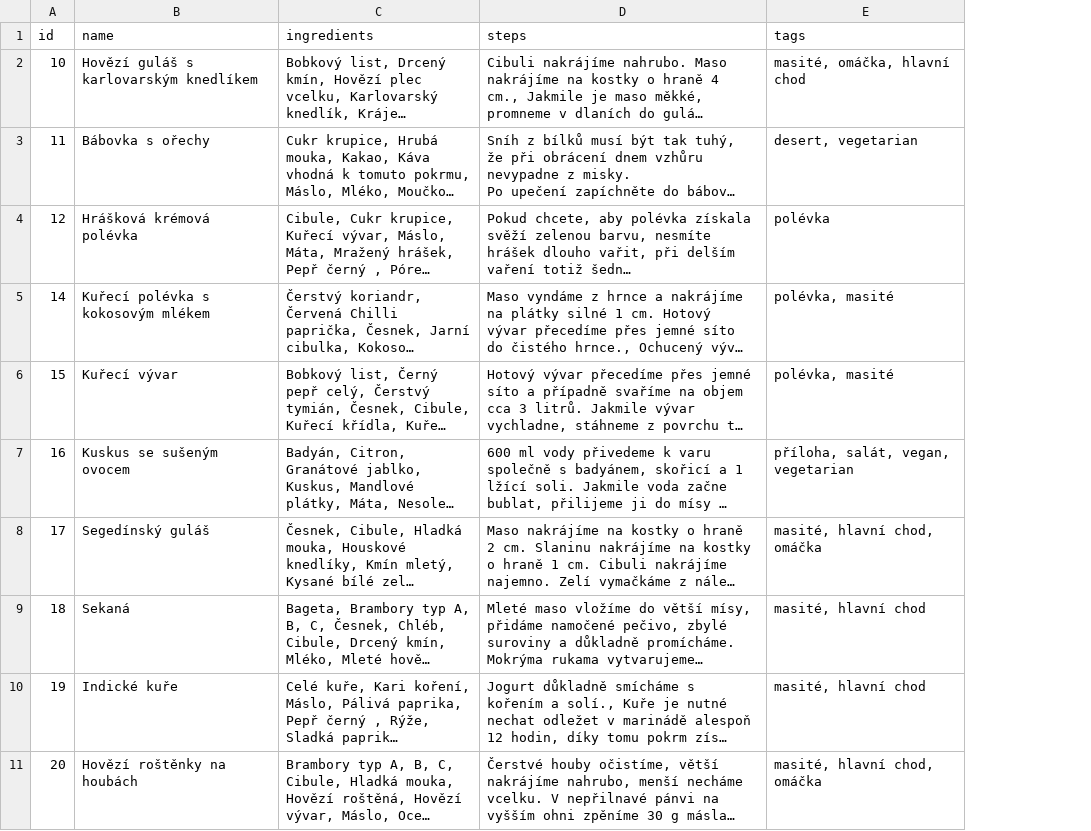
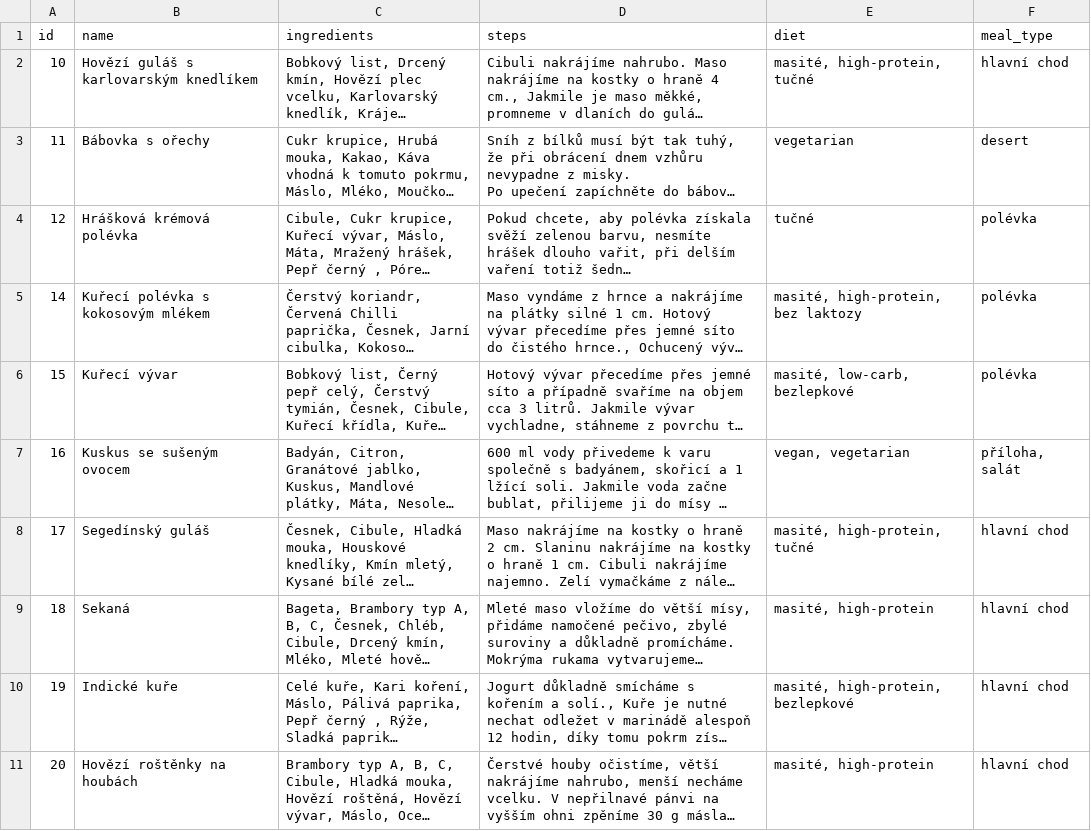
Before and after one commit to jozso39/rohlik-mcp-server, a CSV file: data/Recipes.csv, drawn as a sheet; only a part is shown; long unchanged cells end in …; removed rows and columns are numbered as before the commit, all else as after; the diff covers the shown part only; the diff names each change by its address in the sheet, - before the commit and + after, or states it on an @@ line.

Commit message:
split tags to tag categories meal_type, diet

```diff
--- a/data/Recipes.csv
+++ b/data/Recipes.csv
-column E (tags), rows 2-11: masité, omáčka, hlavní chod | desert, vegetarian | polévka | polévka, masité | polévka, masité | příloha, salát, vegan, vegetarian | masité, hlavní chod, omáčka | masité, hlavní chod | masité, hlavní chod | masité, hlavní chod, omáčka
+column E (diet), rows 2-11: masité, high-protein, tučné | vegetarian | tučné | masité, high-protein, bez laktozy | masité, low-carb, bezlepkové | vegan, vegetarian | masité, high-protein, tučné | masité, high-protein | masité, high-protein, bezlepkové | masité, high-protein
+column F (meal_type), rows 2-11: hlavní chod | desert | polévka | polévka | polévka | příloha, salát | hlavní chod | hlavní chod | hlavní chod | hlavní chod
```
Also changed, not shown: 1 removed row and 3 edited cells elsewhere in this file.
